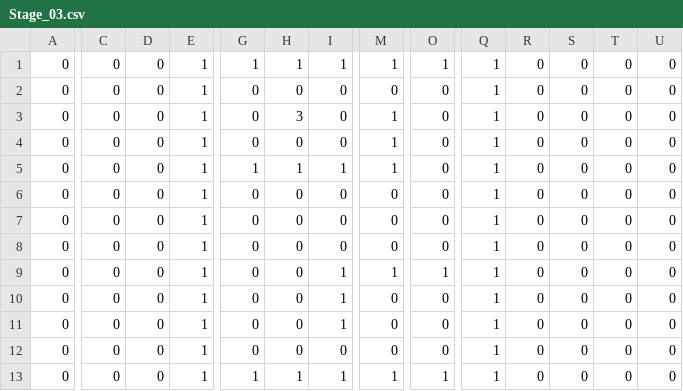
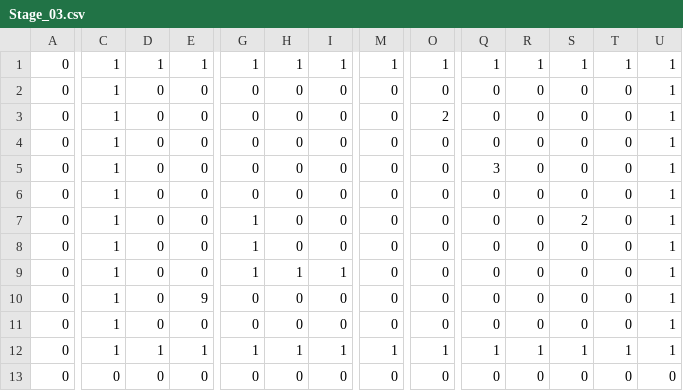
Before and after one commit to REIREIREIMU/Tank_Fight, a CSV file: Assets/Stage/Stage_03.csv, drawn as a sheet; only a part is shown, gaps mark what is left out; removed rows and columns are numbered as before the commit, all else as after; rows hold the shown columns only; the diff covers the shown part only; the diff names each change by its address in the sheet, - before the commit and + after, or states it on an @@ line.

```diff
--- a/Assets/Stage/Stage_03.csv
+++ b/Assets/Stage/Stage_03.csv
-C1:C4: 0
+C1:C4: 1
-D1: 0
+D1: 1
-R1: 0
+R1: 1
-S1: 0
+S1: 1
-T1: 0
+T1: 1
-U1:U4: 0
+U1:U4: 1
-E2:E4: 1
+E2:E4: 0
-Q2:Q4: 1
+Q2:Q4: 0
-H3: 3
+H3: 0
-M3:M4: 1
+M3:M4: 0
-O3: 0
+O3: 2
-row 5: 0 | 0 | 0 | 1 | 1 | 1 | 1 | 1 | 0 | 1 | 0 | 0 | 0 | 0
-C5:C12: 0
+C5:C12: 1
-E5:E9: 1
+E5:E9: 0
-Q5: 1
+Q5: 3
-U5:U12: 0
+U5:U12: 1
-Q6:Q11: 1
+Q6:Q11: 0
-G7:G9: 0
+G7:G9: 1
-S7: 0
+S7: 2
-I8: 1
+I8: 0
-M8: 1
+M8: 0
-O8: 1
+O8: 0
-H9: 0
+H9: 1
-E10: 1
+E10: 9
-I10: 1
+I10: 0
-E11: 1
+E11: 0
-D12: 0
+D12: 1
-R12: 0
+R12: 1
-S12: 0
+S12: 1
-T12: 0
+T12: 1
+row 13: 0 | 0 | 0 | 0 | 0 | 0 | 0 | 0 | 0 | 0 | 0 | 0 | 0 | 0
```
Also changed, not shown: 2 edited cells elsewhere in this file, Assets/Stage/Stage_02.csv, 18 other files.
